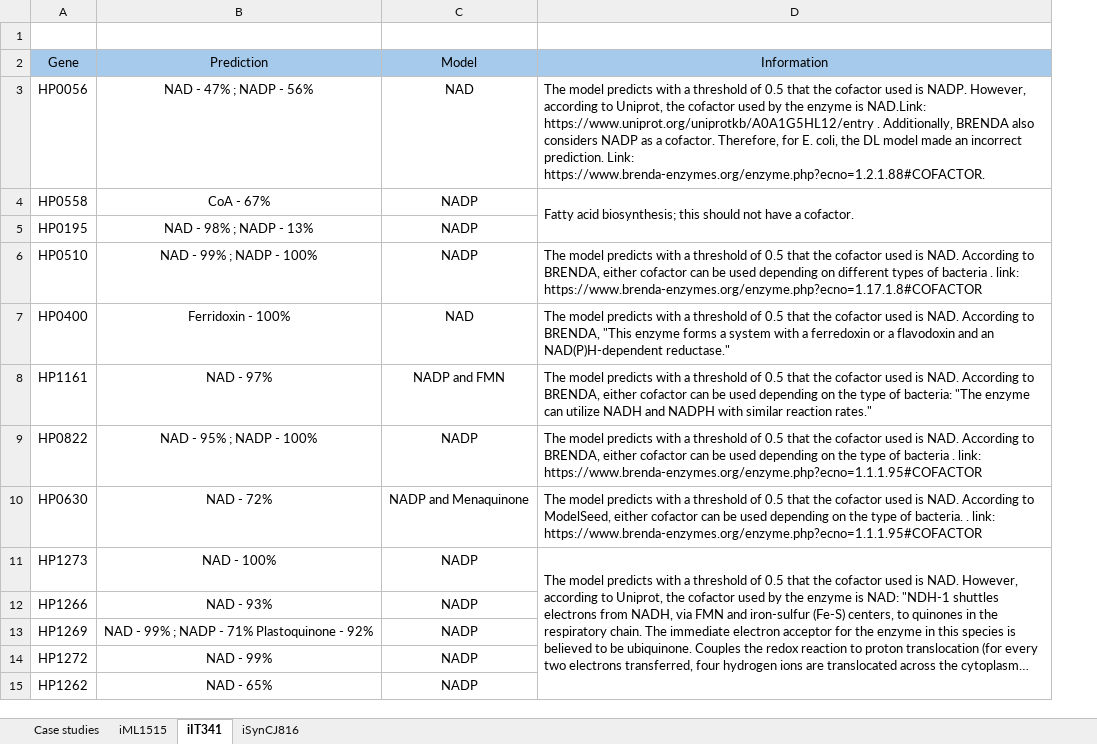
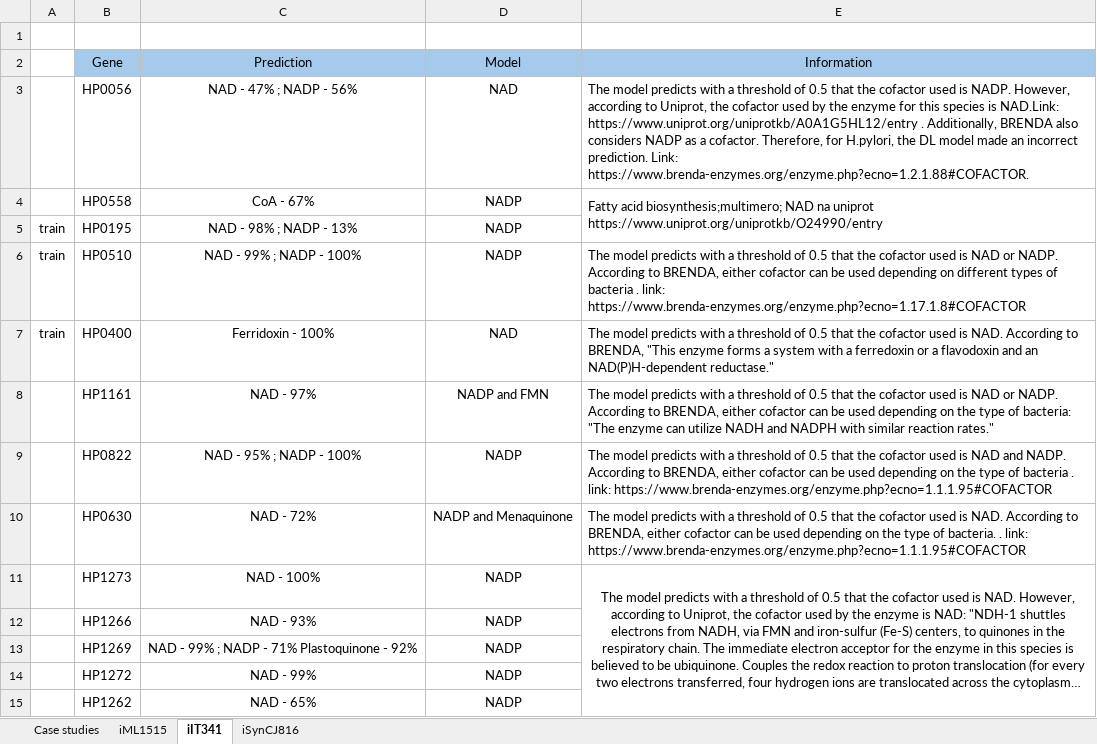
Before and after one commit to joanag05/CofactorPredictionTool, an Excel workbook: case_studies_analysis.xlsx, sheet iIT341, drawn as a sheet; only a part is shown; long unchanged cells end in …; values as stored, in another font and other column widths than the file's, no borders; removed rows and columns are numbered as before the commit, all else as after; the diff covers the shown part only; the diff names each change by its address in the sheet, - before the commit and + after, or states it on an @@ line.

```diff
--- a/case_studies_analysis.xlsx (sheet iIT341)
+++ b/case_studies_analysis.xlsx (sheet iIT341)
+column A, rows 5-7: all train
-E3 (Information): …the enzyme is NAD.Link: https://www.uniprot.org/uniprotkb/A0A1G5HL12/entry . Additionally, BRENDA also considers NADP as a cofactor. Therefore, for E. coli, the DL…
+E3 (Information): …the enzyme for this species is NAD.Link: https://www.uniprot.org/uniprotkb/A0A1G5HL12/entry . Additionally, BRENDA also considers NADP as a cofactor. Therefore, for H.pylori, the DL…
-E4 (Information): Fatty acid biosynthesis; this should not have a cofactor.
+E4 (Information): Fatty acid biosynthesis;multimero; NAD na uniprot https://www.uniprot.org/uniprotkb/O24990/entry
-E6 (Information): …used is NAD. According to…
+E6 (Information): …used is NAD or NADP. According to…
-E8 (Information): …used is NAD. According to…
+E8 (Information): …used is NAD or NADP. According to…
-E9 (Information): …used is NAD. According to…
+E9 (Information): …used is NAD and NADP. According to…
-E10 (Information): …According to ModelSeed, either cofactor…
+E10 (Information): …According to BRENDA, either cofactor…
-E11 alignment: left
+E11 alignment: center
-D11:D22 merged
+E11:E23 merged
```
Also changed, not shown: 1 edited cell elsewhere in this sheet, sheet Case studies, sheet iSynCJ816, sheet iML1515, hidden cells, 40 other files.
